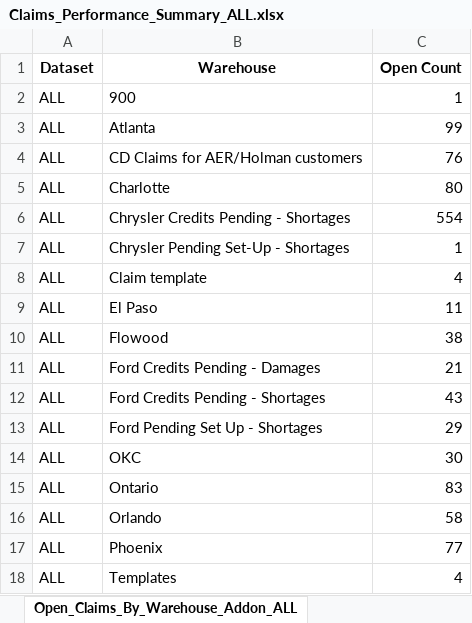
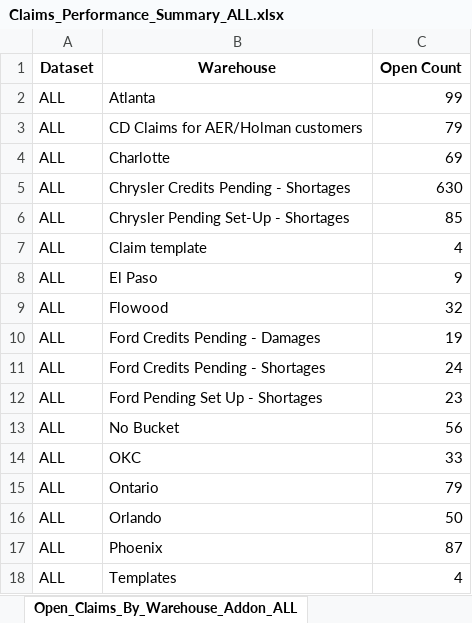
Before and after one commit to usma92/Claims, an Excel workbook: Claims_Performance_Summary_ALL.xlsx, sheet Open_Claims_By_Warehouse_Addon_ALL, drawn as a sheet; values as stored, in another font and other column widths than the file's, no borders; removed rows and columns are numbered as before the commit, all else as after; the diff names each change by its address in the sheet, - before the commit and + after, or states it on an @@ line.

Commit message:
Copied new claims tickets

```diff
--- a/Claims_Performance_Summary_ALL.xlsx (sheet Open_Claims_By_Warehouse_Addon_ALL)
+++ b/Claims_Performance_Summary_ALL.xlsx (sheet Open_Claims_By_Warehouse_Addon_ALL)
-row 2: ALL | 900 | 1
-C3 (Open Count): 76
+C3 (Open Count): 79
-C4 (Open Count): 80
+C4 (Open Count): 69
-C5 (Open Count): 554
+C5 (Open Count): 630
-C6 (Open Count): 1
+C6 (Open Count): 85
-C8 (Open Count): 11
+C8 (Open Count): 9
-C9 (Open Count): 38
+C9 (Open Count): 32
-C10 (Open Count): 21
+C10 (Open Count): 19
-C11 (Open Count): 43
+C11 (Open Count): 24
-C12 (Open Count): 29
+C12 (Open Count): 23
+row 13: ALL | No Bucket | 56
-C14 (Open Count): 30
+C14 (Open Count): 33
-C15 (Open Count): 83
+C15 (Open Count): 79
-C16 (Open Count): 58
+C16 (Open Count): 50
-C17 (Open Count): 77
+C17 (Open Count): 87
```
Also changed, not shown: sheet Detailed_Data, sheet Pareto_Labels_By_Warehouse, sheet Pareto_Labels_Overall, sheet Bucket_Performance, sheet Bucket_Performance_ALL, sheet Open_Claims_By_Warehouse_Addon, 5 other files.
